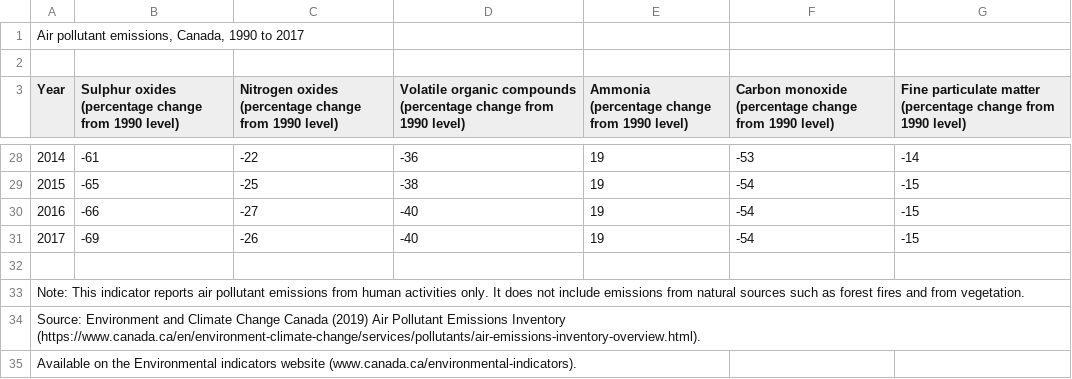
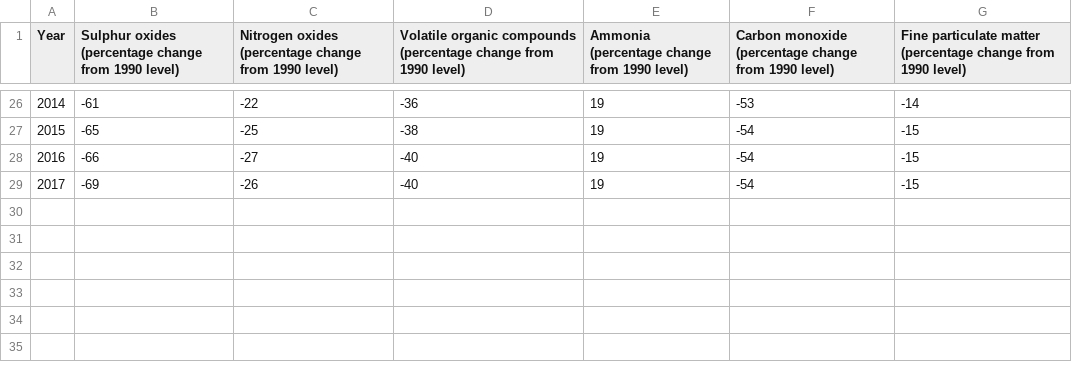
Before and after one commit to sachuu/Ontario-Environment-Evaluation, a CSV file: data/airpollution.csv, drawn as a sheet; only a part is shown, gaps mark what is left out; the diff names each change by its address in the sheet, - before the commit and + after, or states it on an @@ line.

```diff
--- a/data/airpollution.csv
+++ b/data/airpollution.csv
-row 1: Air pollutant emissions, Canada, 1990 to 2017
-row 2: (empty)
-row 32: (empty)
-row 33: Note: This indicator reports air pollutant emissions from human activities only. It does not include emissions from natural sources such as forest fires and from vegetation.
-row 34: Source: Environment and Climate Change Canada (2019) Air Pollutant Emissions Inventory (https://www.canada.ca/en/environment-climate-change/services/pollutants/air-emissions-inventory-overview.html).
-row 35: Available on the Environmental indicators website (www.canada.ca/environmental-indicators).
```
Also changed, not shown: 2 other files.
